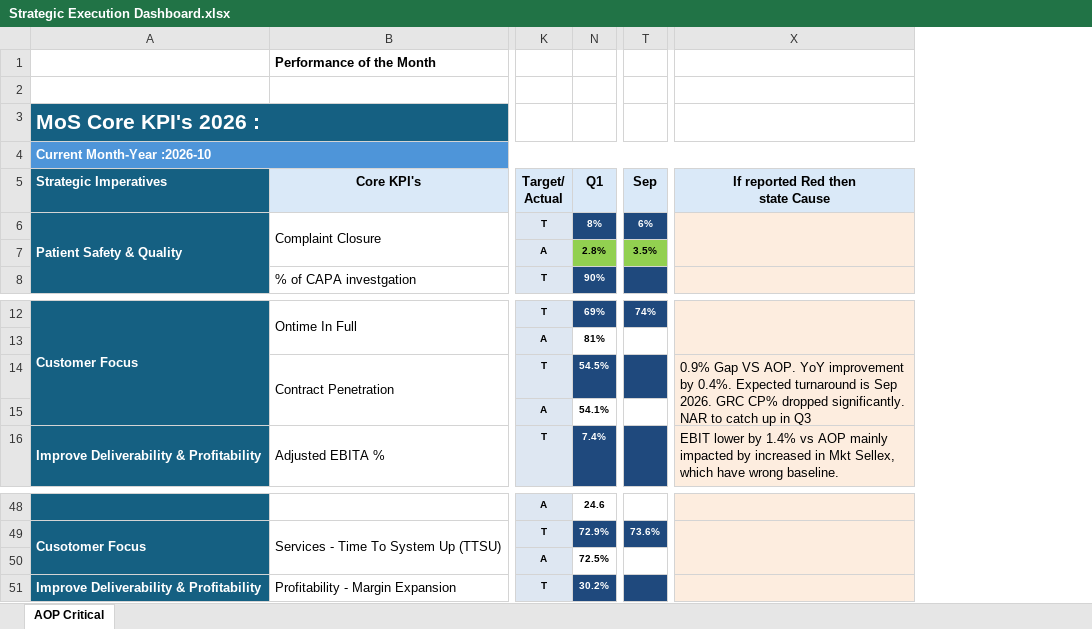
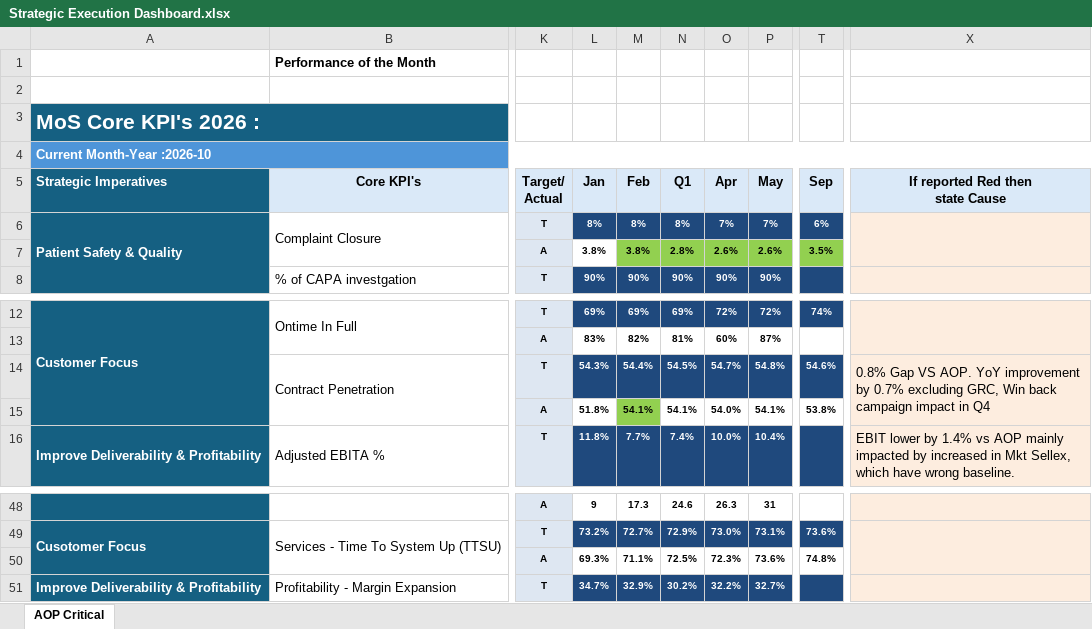
Before and after one commit to kavyabhardwajj30/DMB-Dashboard, an Excel workbook: data/Strategic Execution Dashboard.xlsx, sheet AOP Critical, drawn as a sheet; only a part is shown, gaps mark what is left out; values as stored, in another font and other column widths than the file's, no borders; charts and pictures and conditional formats not drawn; the diff names each change by its address in the sheet, - before the commit and + after, or states it on an @@ line.

Commit message:
Auto-sync Strategic Execution Dashboard.xlsx from SharePoint via live sync [skip ci]

```diff
--- a/data/Strategic Execution Dashboard.xlsx (sheet AOP Critical)
+++ b/data/Strategic Execution Dashboard.xlsx (sheet AOP Critical)
@@ column L unhidden, rows 5-8: Jan | 8% | 3.8% | 90%; rows 12-16: 69% | 83% | 54.3% | 51.8% | 11.8%; rows 48-51: 9 | 73.2% | 69.3% | 34.7% @@
@@ column M unhidden, rows 5-8: Feb | 8% | 3.8% | 90%; rows 12-16: 69% | 82% | 54.4% | 54.1% | 7.7%; rows 48-51: 17.3 | 72.7% | 71.1% | 32.9% @@
@@ column O unhidden, rows 5-8: Apr | 7% | 2.6% | 90%; rows 12-16: 72% | 60% | 54.7% | 54.0% | 10.0%; rows 48-51: 26.3 | 73.0% | 72.3% | 32.2% @@
@@ column P unhidden, rows 5-8: May | 7% | 2.6% | 90%; rows 12-16: 72% | 87% | 54.8% | 54.1% | 10.4%; rows 48-51: 31 | 73.1% | 73.6% | 32.7% @@
-T14: (empty)
+T14: 54.6%
-X14: 0.9% Gap VS AOP. YoY improvement by 0.4%. Expected turnaround is Sep 2026. GRC CP% dropped significantly. NAR to catch up in Q3
+X14: 0.8% Gap VS AOP. YoY improvement by 0.7% excluding GRC, Win back campaign impact in Q4
-T15: (empty)
+T15: 53.8%
-T50: (empty)
+T50: 74.8%
```
